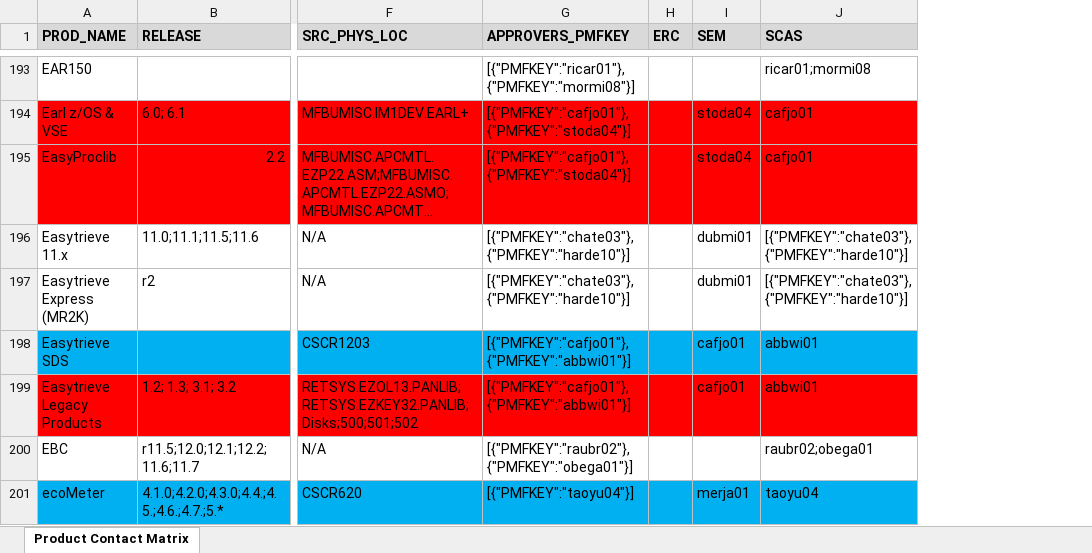
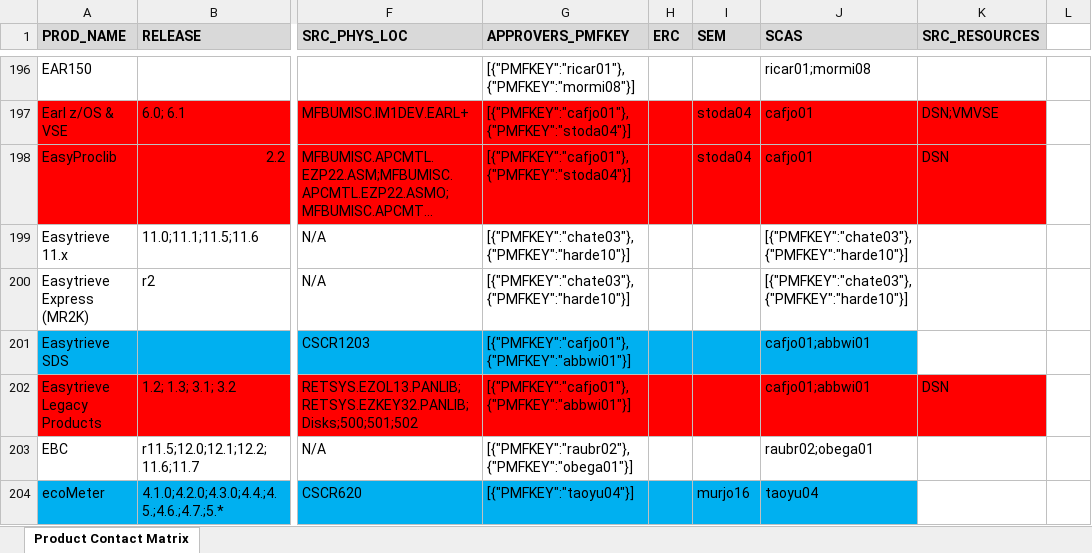
Before and after one commit to morjo02jm/SCM-Attestation-Common-LDAP, an Excel workbook: commonldap/SourceMinder_Product_Contacts.xlsx, sheet Product Contact Matrix, drawn as a sheet; only a part is shown, gaps mark what is left out; long unchanged cells end in …; values as stored, in another font and other column widths than the file's, no borders; addresses are those after the commit; the diff covers the shown part only; the diff names each change by its address in the sheet, - before the commit and + after, or states it on an @@ line.

Commit message:
FY18Q2 Campaign.  Read SRC_RESOURCES from Source Minder Database

```diff
--- a/commonldap/SourceMinder_Product_Contacts.xlsx (sheet Product Contact Matrix)
+++ b/commonldap/SourceMinder_Product_Contacts.xlsx (sheet Product Contact Matrix)
+column K (SRC_RESOURCES), rows 197-202: DSN;VMVSE | DSN |  |  |  | DSN
+column L, empty
-I199:I200 (SEM): dubmi01
+I199:I200 (SEM): (empty)
-I201:I202 (SEM): cafjo01
+I201:I202 (SEM): (empty)
-J201:J202 (SCAS): abbwi01
+J201:J202 (SCAS): cafjo01;abbwi01
-I204 (SEM): merja01
+I204 (SEM): murjo16
```
Also changed, not shown: 7 added rows and 151 edited cells elsewhere in this sheet, 2 other files.
